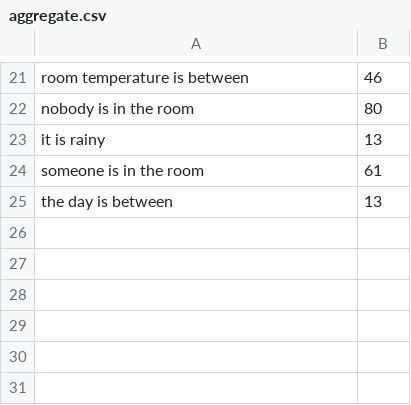
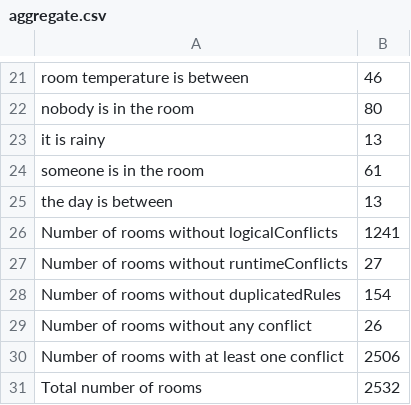
Before and after one commit to alenacci/BuildingRules, a CSV file: caseofstudy/surveyAnalizer/aggregate.csv, drawn as a sheet; only a part is shown, gaps mark what is left out; the diff names each change by its address in the sheet, - before the commit and + after, or states it on an @@ line.

Commit message:
survey

```diff
--- a/caseofstudy/surveyAnalizer/aggregate.csv
+++ b/caseofstudy/surveyAnalizer/aggregate.csv
+row 26: Number of rooms without logicalConflicts | 1241
+row 27: Number of rooms without runtimeConflicts | 27
+row 28: Number of rooms without duplicatedRules | 154
+row 29: Number of rooms without any conflict | 26
+row 30: Number of rooms with at least one conflict | 2506
+row 31: Total number of rooms | 2532
```
Also changed, not shown: caseofstudy/surveyAnalizer/detail.csv, 2 other files.
